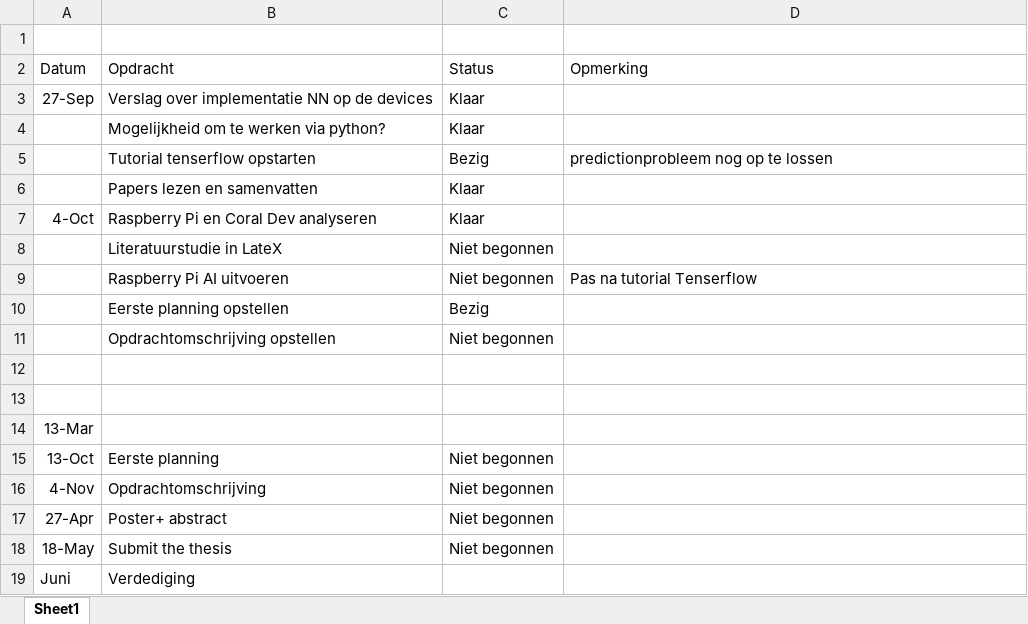
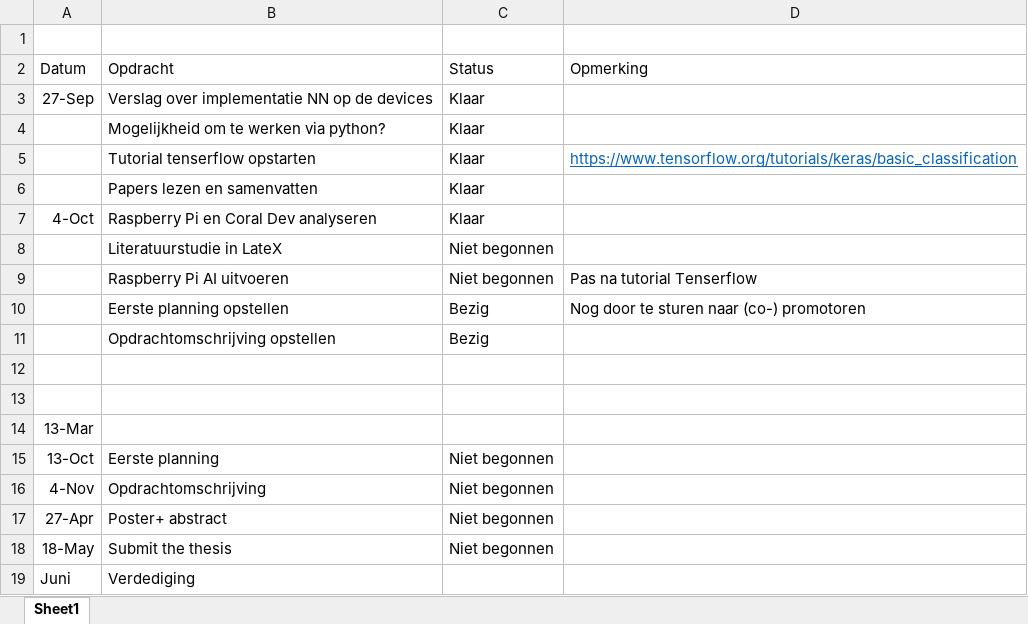
Before and after one commit to arnoplaetinck/Masterproef, an Excel workbook: Opdrachten.xlsx, sheet Sheet1, drawn as a sheet; values as stored, in another font and other column widths than the file's, no borders; conditional formats and table styles not drawn; the diff names each change by its address in the sheet, - before the commit and + after, or states it on an @@ line.

Commit message:
Opdrachtomschrijving

```diff
--- a/Opdrachten.xlsx (sheet Sheet1)
+++ b/Opdrachten.xlsx (sheet Sheet1)
-C5 (Status): Bezig
+C5 (Status): Klaar
-D5 (Opmerking): predictionprobleem nog op te lossen
+D5 (Opmerking): https://www.tensorflow.org/tutorials/keras/basic_classification
@@ D5 underline: off → on, text colour: black → #0563C1 @@
-D10 (Opmerking): (empty)
+D10 (Opmerking): Nog door te sturen naar (co-) promotoren
-C11 (Status): Niet begonnen
+C11 (Status): Bezig
```
Also changed, not shown: 1 other file.
